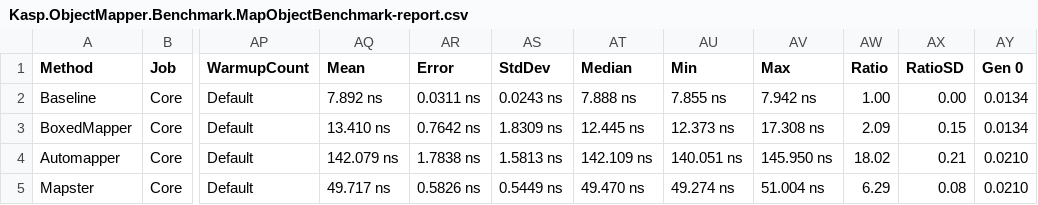
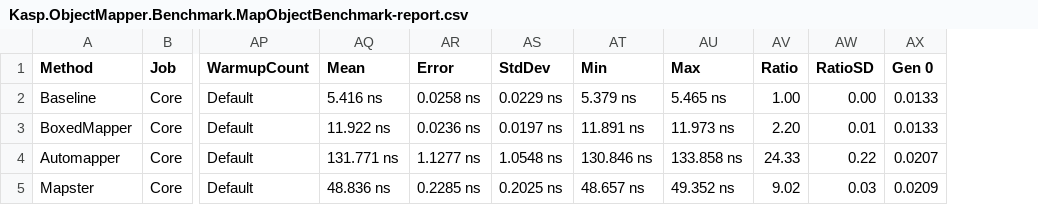
Before and after one commit to Kican/Kasp, a CSV file: benchmarks/Kasp.ObjectMapper.Benchmark/BenchmarkDotNet.Artifacts/results/Kasp.ObjectMapper.Benchmark.MapObjectBenchmark-report.csv, drawn as a sheet; only a part is shown, gaps mark what is left out; removed rows and columns are numbered as before the commit, all else as after; the diff names each change by its address in the sheet, - before the commit and + after, or states it on an @@ line.

Commit message:
update packages & object mapper benchmark

```diff
--- a/benchmarks/Kasp.ObjectMapper.Benchmark/BenchmarkDotNet.Artifacts/results/Kasp.ObjectMapper.Benchmark.MapObjectBenchmark-report.csv
+++ b/benchmarks/Kasp.ObjectMapper.Benchmark/BenchmarkDotNet.Artifacts/results/Kasp.ObjectMapper.Benchmark.MapObjectBenchmark-report.csv
-column AT (Median), rows 2-5: 7.888 ns | 12.445 ns | 142.109 ns | 49.470 ns
-AQ2 (Mean): 7.892 ns
+AQ2 (Mean): 5.416 ns
-AR2 (Error): 0.0311 ns
+AR2 (Error): 0.0258 ns
-AS2 (StdDev): 0.0243 ns
+AS2 (StdDev): 0.0229 ns
-AT2 (Min): 7.855 ns
+AT2 (Min): 5.379 ns
-AU2 (Max): 7.942 ns
+AU2 (Max): 5.465 ns
-AX2:AX3 (Gen 0): 0.0134
+AX2:AX3 (Gen 0): 0.0133
-AQ3 (Mean): 13.410 ns
+AQ3 (Mean): 11.922 ns
-AR3 (Error): 0.7642 ns
+AR3 (Error): 0.0236 ns
-AS3 (StdDev): 1.8309 ns
+AS3 (StdDev): 0.0197 ns
-AT3 (Min): 12.373 ns
+AT3 (Min): 11.891 ns
-AU3 (Max): 17.308 ns
+AU3 (Max): 11.973 ns
-AV3 (Ratio): 2.09
+AV3 (Ratio): 2.20
-AW3 (RatioSD): 0.15
+AW3 (RatioSD): 0.01
-AQ4 (Mean): 142.079 ns
+AQ4 (Mean): 131.771 ns
-AR4 (Error): 1.7838 ns
+AR4 (Error): 1.1277 ns
-AS4 (StdDev): 1.5813 ns
+AS4 (StdDev): 1.0548 ns
-AT4 (Min): 140.051 ns
+AT4 (Min): 130.846 ns
-AU4 (Max): 145.950 ns
+AU4 (Max): 133.858 ns
-AV4 (Ratio): 18.02
+AV4 (Ratio): 24.33
-AW4 (RatioSD): 0.21
+AW4 (RatioSD): 0.22
-AX4 (Gen 0): 0.0210
+AX4 (Gen 0): 0.0207
-AQ5 (Mean): 49.717 ns
+AQ5 (Mean): 48.836 ns
-AR5 (Error): 0.5826 ns
+AR5 (Error): 0.2285 ns
-AS5 (StdDev): 0.5449 ns
+AS5 (StdDev): 0.2025 ns
-AT5 (Min): 49.274 ns
+AT5 (Min): 48.657 ns
-AU5 (Max): 51.004 ns
+AU5 (Max): 49.352 ns
-AV5 (Ratio): 6.29
+AV5 (Ratio): 9.02
-AW5 (RatioSD): 0.08
+AW5 (RatioSD): 0.03
-AX5 (Gen 0): 0.0210
+AX5 (Gen 0): 0.0209
```
Also changed, not shown: 5 other files.
